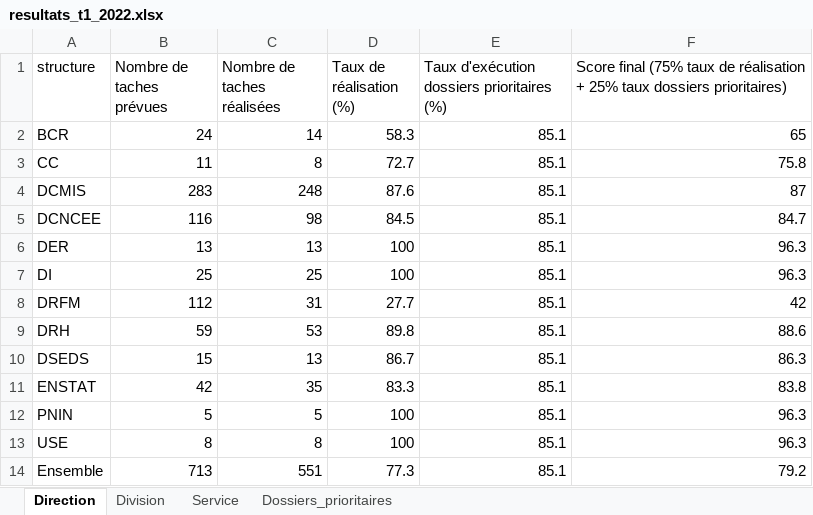
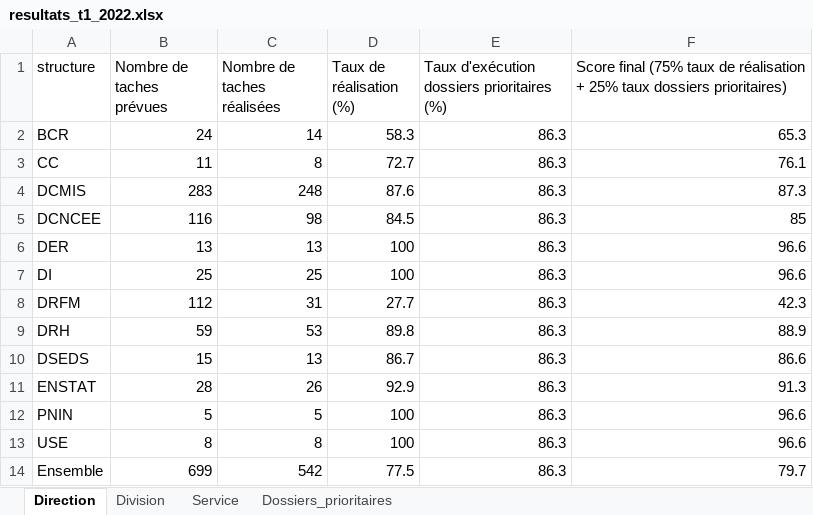
Before and after one commit to Abdoussalam/Evaluation_PAP, an Excel workbook: resultats/resultats_t1_2022.xlsx, sheet Direction, drawn as a sheet; values as stored, in another font and other column widths than the file's, no borders; table styles not drawn; the diff names each change by its address in the sheet, - before the commit and + after, or states it on an @@ line.

Commit message:
Résultats du 20/04/2022

```diff
--- a/resultats/resultats_t1_2022.xlsx (sheet Direction)
+++ b/resultats/resultats_t1_2022.xlsx (sheet Direction)
-E2:E14: 85.1
+E2:E14: 86.3
-F2: 65
+F2: 65.3
-F3: 75.8
+F3: 76.1
-F4: 87
+F4: 87.3
-F5: 84.7
+F5: 85
-F6:F7: 96.3
+F6:F7: 96.6
-F8: 42
+F8: 42.3
-F9: 88.6
+F9: 88.9
-F10: 86.3
+F10: 86.6
-B11 (Nombre de taches prévues): 42
+B11 (Nombre de taches prévues): 28
-C11 (Nombre de taches réalisées): 35
+C11 (Nombre de taches réalisées): 26
-D11 (Taux de réalisation (%)): 83.3
+D11 (Taux de réalisation (%)): 92.9
-F11: 83.8
+F11: 91.3
-F12:F13: 96.3
+F12:F13: 96.6
-B14 (Nombre de taches prévues): 713
+B14 (Nombre de taches prévues): 699
-C14 (Nombre de taches réalisées): 551
+C14 (Nombre de taches réalisées): 542
-D14 (Taux de réalisation (%)): 77.3
+D14 (Taux de réalisation (%)): 77.5
-F14: 79.2
+F14: 79.7
```
Also changed, not shown: sheet Division, sheet Service, sheet Dossiers_prioritaires.
